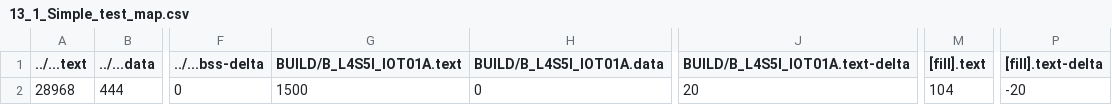
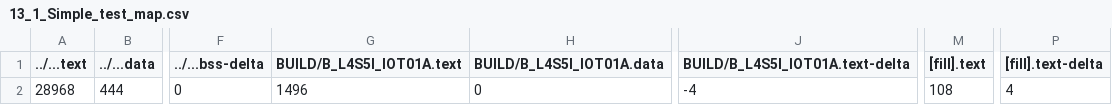
Before and after one commit to yuan0520/mbed13, a CSV file: 13_1_Simple_test/BUILD/B_L4S5I_IOT01A/GCC_ARM/13_1_Simple_test_map.csv, drawn as a sheet; only a part is shown, gaps mark what is left out; the diff names each change by its address in the sheet, - before the commit and + after, or states it on an @@ line.

```diff
--- a/13_1_Simple_test/BUILD/B_L4S5I_IOT01A/GCC_ARM/13_1_Simple_test_map.csv
+++ b/13_1_Simple_test/BUILD/B_L4S5I_IOT01A/GCC_ARM/13_1_Simple_test_map.csv
-G2 (BUILD/B_L4S5I_IOT01A.text): 1500
+G2 (BUILD/B_L4S5I_IOT01A.text): 1496
-J2 (BUILD/B_L4S5I_IOT01A.text-delta): 20
+J2 (BUILD/B_L4S5I_IOT01A.text-delta): -4
-M2 ([fill].text): 104
+M2 ([fill].text): 108
-P2 ([fill].text-delta): -20
+P2 ([fill].text-delta): 4
```
Also changed, not shown: 8 other files.
